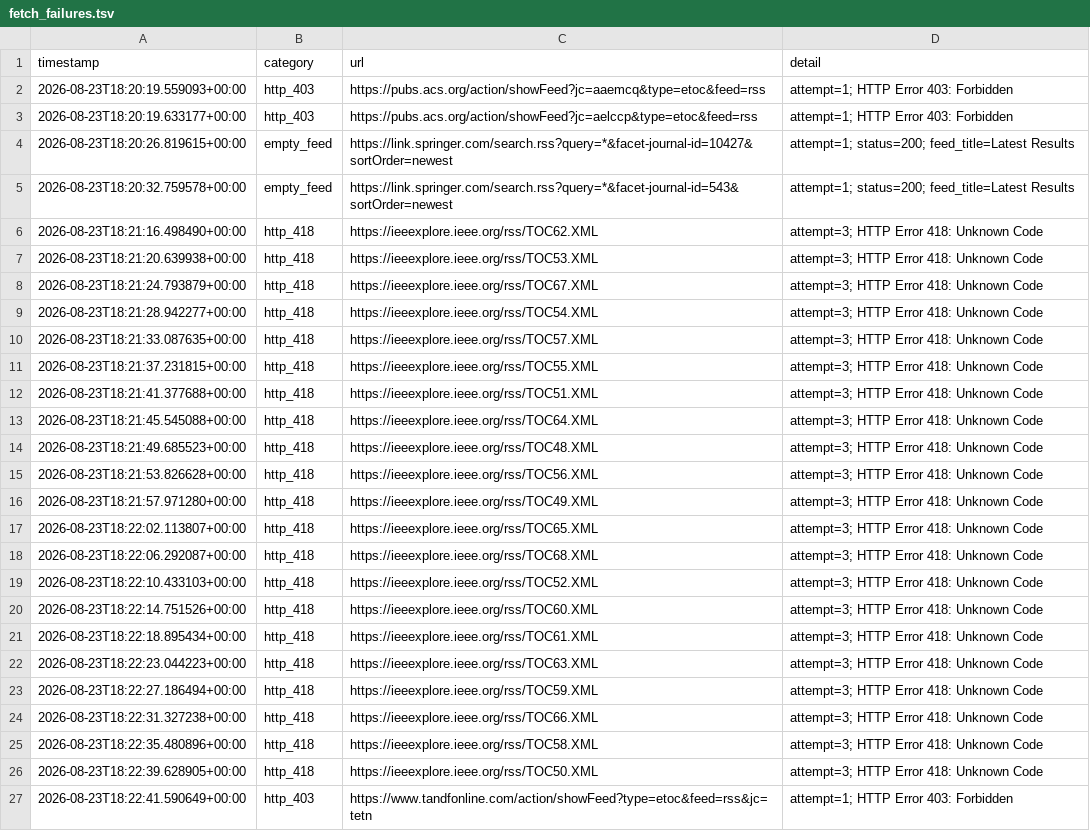
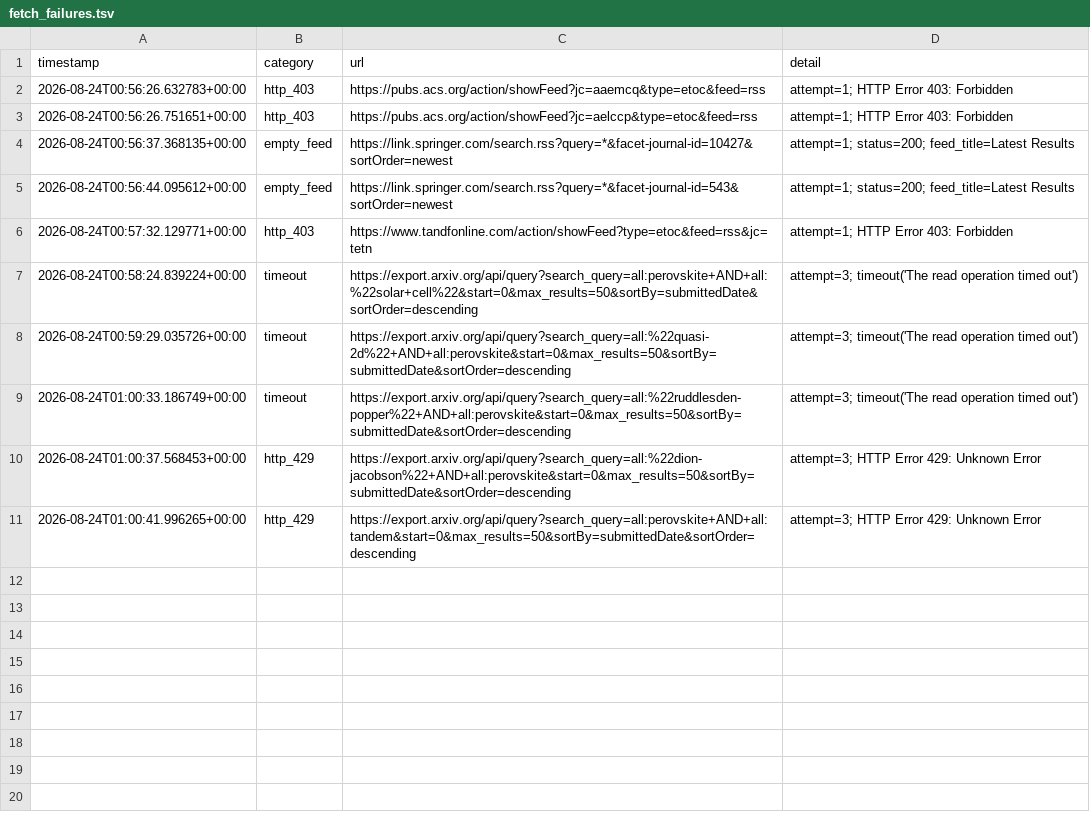
Before and after one commit to Llxyyds666/paper-search, a TSV file: fetch_failures.tsv, drawn as a sheet.

```diff
--- a/fetch_failures.tsv
+++ b/fetch_failures.tsv
@@ -1,27 +1,11 @@
 timestamp	category	url	detail
-2026-08-23T18:20:19.559093+00:00	http_403	https://pubs.acs.org/action/showFeed?jc=aaemcq&type=etoc&feed=rss	attempt=1; HTTP Error 403: Forbidden
-2026-08-23T18:20:19.633177+00:00	http_403	https://pubs.acs.org/action/showFeed?jc=aelccp&type=etoc&feed=rss	attempt=1; HTTP Error 403: Forbidden
-2026-08-23T18:20:26.819615+00:00	empty_feed	https://link.springer.com/search.rss?query=*&facet-journal-id=10427&sortOrder=newest	attempt=1; status=200; feed_title=Latest Results
-2026-08-23T18:20:32.759578+00:00	empty_feed	https://link.springer.com/search.rss?query=*&facet-journal-id=543&sortOrder=newest	attempt=1; status=200; feed_title=Latest Results
-2026-08-23T18:21:16.498490+00:00	http_418	https://ieeexplore.ieee.org/rss/TOC62.XML	attempt=3; HTTP Error 418: Unknown Code
-2026-08-23T18:21:20.639938+00:00	http_418	https://ieeexplore.ieee.org/rss/TOC53.XML	attempt=3; HTTP Error 418: Unknown Code
-2026-08-23T18:21:24.793879+00:00	http_418	https://ieeexplore.ieee.org/rss/TOC67.XML	attempt=3; HTTP Error 418: Unknown Code
-2026-08-23T18:21:28.942277+00:00	http_418	https://ieeexplore.ieee.org/rss/TOC54.XML	attempt=3; HTTP Error 418: Unknown Code
-2026-08-23T18:21:33.087635+00:00	http_418	https://ieeexplore.ieee.org/rss/TOC57.XML	attempt=3; HTTP Error 418: Unknown Code
-2026-08-23T18:21:37.231815+00:00	http_418	https://ieeexplore.ieee.org/rss/TOC55.XML	attempt=3; HTTP Error 418: Unknown Code
-2026-08-23T18:21:41.377688+00:00	http_418	https://ieeexplore.ieee.org/rss/TOC51.XML	attempt=3; HTTP Error 418: Unknown Code
-2026-08-23T18:21:45.545088+00:00	http_418	https://ieeexplore.ieee.org/rss/TOC64.XML	attempt=3; HTTP Error 418: Unknown Code
-2026-08-23T18:21:49.685523+00:00	http_418	https://ieeexplore.ieee.org/rss/TOC48.XML	attempt=3; HTTP Error 418: Unknown Code
-2026-08-23T18:21:53.826628+00:00	http_418	https://ieeexplore.ieee.org/rss/TOC56.XML	attempt=3; HTTP Error 418: Unknown Code
-2026-08-23T18:21:57.971280+00:00	http_418	https://ieeexplore.ieee.org/rss/TOC49.XML	attempt=3; HTTP Error 418: Unknown Code
-2026-08-23T18:22:02.113807+00:00	http_418	https://ieeexplore.ieee.org/rss/TOC65.XML	attempt=3; HTTP Error 418: Unknown Code
-2026-08-23T18:22:06.292087+00:00	http_418	https://ieeexplore.ieee.org/rss/TOC68.XML	attempt=3; HTTP Error 418: Unknown Code
-2026-08-23T18:22:10.433103+00:00	http_418	https://ieeexplore.ieee.org/rss/TOC52.XML	attempt=3; HTTP Error 418: Unknown Code
-2026-08-23T18:22:14.751526+00:00	http_418	https://ieeexplore.ieee.org/rss/TOC60.XML	attempt=3; HTTP Error 418: Unknown Code
-2026-08-23T18:22:18.895434+00:00	http_418	https://ieeexplore.ieee.org/rss/TOC61.XML	attempt=3; HTTP Error 418: Unknown Code
-2026-08-23T18:22:23.044223+00:00	http_418	https://ieeexplore.ieee.org/rss/TOC63.XML	attempt=3; HTTP Error 418: Unknown Code
-2026-08-23T18:22:27.186494+00:00	http_418	https://ieeexplore.ieee.org/rss/TOC59.XML	attempt=3; HTTP Error 418: Unknown Code
-2026-08-23T18:22:31.327238+00:00	http_418	https://ieeexplore.ieee.org/rss/TOC66.XML	attempt=3; HTTP Error 418: Unknown Code
-2026-08-23T18:22:35.480896+00:00	http_418	https://ieeexplore.ieee.org/rss/TOC58.XML	attempt=3; HTTP Error 418: Unknown Code
-2026-08-23T18:22:39.628905+00:00	http_418	https://ieeexplore.ieee.org/rss/TOC50.XML	attempt=3; HTTP Error 418: Unknown Code
-2026-08-23T18:22:41.590649+00:00	http_403	https://www.tandfonline.com/action/showFeed?type=etoc&feed=rss&jc=tetn	attempt=1; HTTP Error 403: Forbidden
+2026-08-24T00:56:26.632783+00:00	http_403	https://pubs.acs.org/action/showFeed?jc=aaemcq&type=etoc&feed=rss	attempt=1; HTTP Error 403: Forbidden
+2026-08-24T00:56:26.751651+00:00	http_403	https://pubs.acs.org/action/showFeed?jc=aelccp&type=etoc&feed=rss	attempt=1; HTTP Error 403: Forbidden
+2026-08-24T00:56:37.368135+00:00	empty_feed	https://link.springer.com/search.rss?query=*&facet-journal-id=10427&sortOrder=newest	attempt=1; status=200; feed_title=Latest Results
+2026-08-24T00:56:44.095612+00:00	empty_feed	https://link.springer.com/search.rss?query=*&facet-journal-id=543&sortOrder=newest	attempt=1; status=200; feed_title=Latest Results
+2026-08-24T00:57:32.129771+00:00	http_403	https://www.tandfonline.com/action/showFeed?type=etoc&feed=rss&jc=tetn	attempt=1; HTTP Error 403: Forbidden
+2026-08-24T00:58:24.839224+00:00	timeout	https://export.arxiv.org/api/query?search_query=all:perovskite+AND+all:%22solar+cell%22&start=0&max_results=50&sortBy=submittedDate&sortOrder=descending	attempt=3; timeout('The read operation timed out')
+2026-08-24T00:59:29.035726+00:00	timeout	https://export.arxiv.org/api/query?search_query=all:%22quasi-2d%22+AND+all:perovskite&start=0&max_results=50&sortBy=submittedDate&sortOrder=descending	attempt=3; timeout('The read operation timed out')
+2026-08-24T01:00:33.186749+00:00	timeout	https://export.arxiv.org/api/query?search_query=all:%22ruddlesden-popper%22+AND+all:perovskite&start=0&max_results=50&sortBy=submittedDate&sortOrder=descending	attempt=3; timeout('The read operation timed out')
+2026-08-24T01:00:37.568453+00:00	http_429	https://export.arxiv.org/api/query?search_query=all:%22dion-jacobson%22+AND+all:perovskite&start=0&max_results=50&sortBy=submittedDate&sortOrder=descending	attempt=3; HTTP Error 429: Unknown Error
+2026-08-24T01:00:41.996265+00:00	http_429	https://export.arxiv.org/api/query?search_query=all:perovskite+AND+all:tandem&start=0&max_results=50&sortBy=submittedDate&sortOrder=descending	attempt=3; HTTP Error 429: Unknown Error
```
Also changed, not shown: 1 other file.
